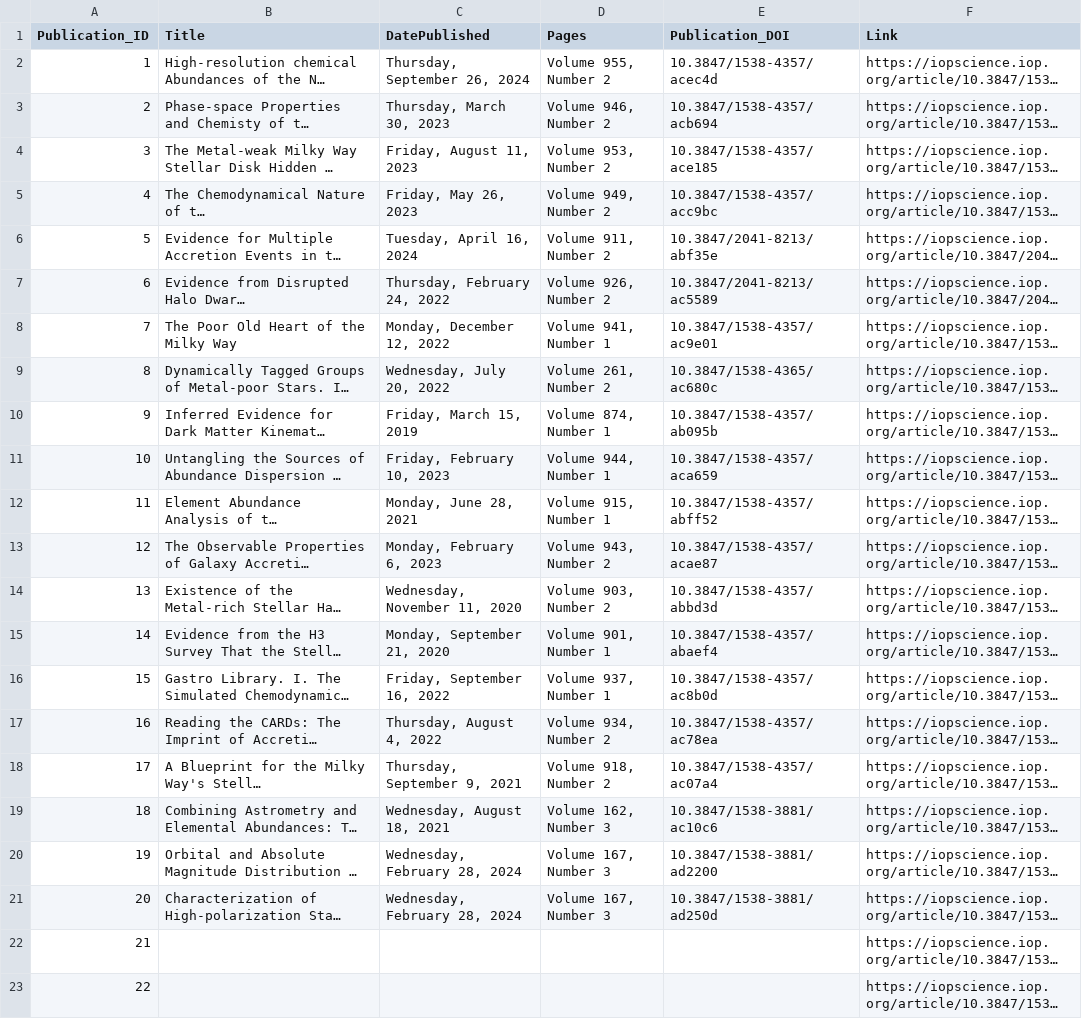
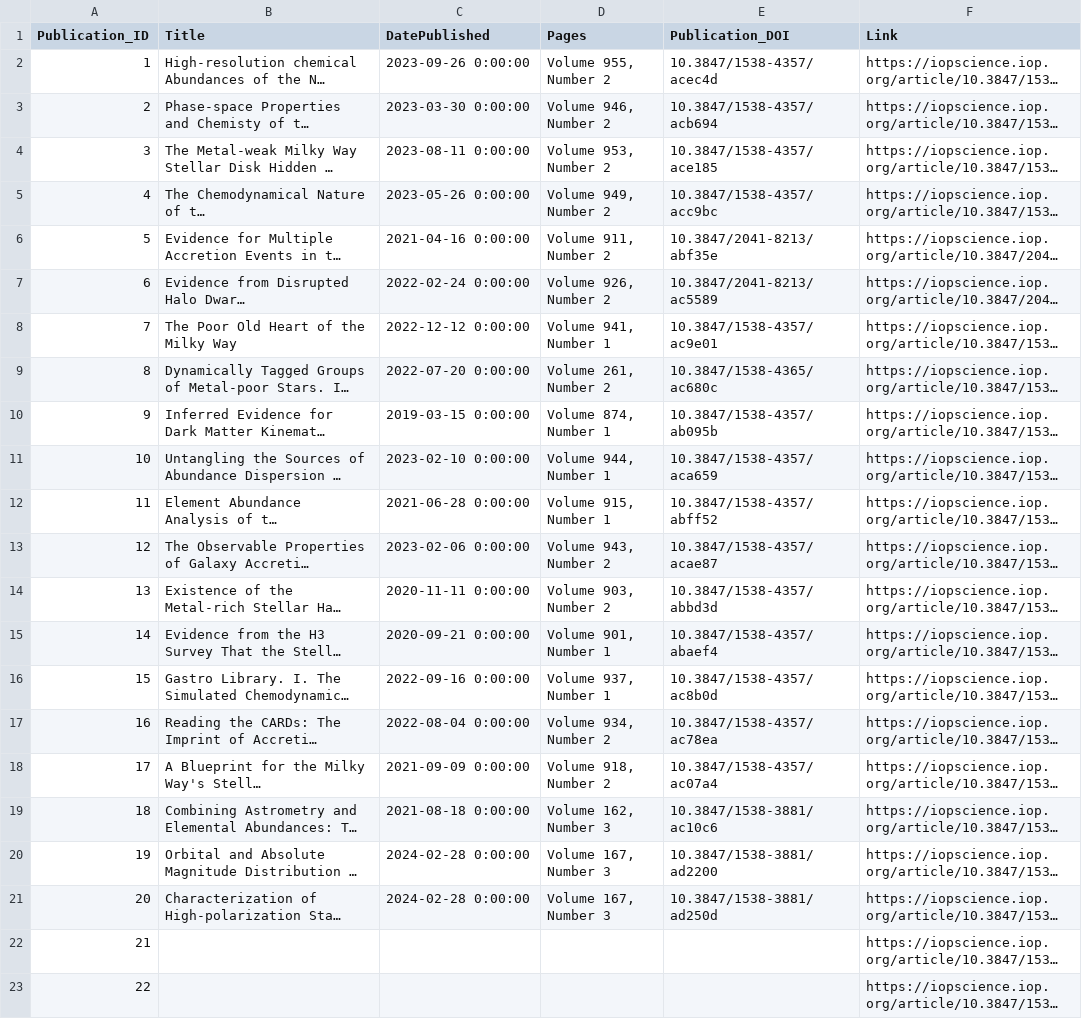
Before and after one commit to TruongMimi/comp440, a CSV file: Publication_Data.csv, drawn as a sheet; only a part is shown; long unchanged cells end in …; the diff names each change by its address in the sheet, - before the commit and + after, or states it on an @@ line.

Commit message:
Add files via upload

```diff
--- a/Publication_Data.csv
+++ b/Publication_Data.csv
-C2 (DatePublished): Thursday, September 26, 2024
+C2 (DatePublished): 2023-09-26 0:00:00
-C3 (DatePublished): Thursday, March 30, 2023
+C3 (DatePublished): 2023-03-30 0:00:00
-C4 (DatePublished): Friday, August 11, 2023
+C4 (DatePublished): 2023-08-11 0:00:00
-C5 (DatePublished): Friday, May 26, 2023
+C5 (DatePublished): 2023-05-26 0:00:00
-C6 (DatePublished): Tuesday, April 16, 2024
+C6 (DatePublished): 2021-04-16 0:00:00
-C7 (DatePublished): Thursday, February 24, 2022
+C7 (DatePublished): 2022-02-24 0:00:00
-C8 (DatePublished): Monday, December 12, 2022
+C8 (DatePublished): 2022-12-12 0:00:00
-C9 (DatePublished): Wednesday, July 20, 2022
+C9 (DatePublished): 2022-07-20 0:00:00
-C10 (DatePublished): Friday, March 15, 2019
+C10 (DatePublished): 2019-03-15 0:00:00
-C11 (DatePublished): Friday, February 10, 2023
+C11 (DatePublished): 2023-02-10 0:00:00
-C12 (DatePublished): Monday, June 28, 2021
+C12 (DatePublished): 2021-06-28 0:00:00
-C13 (DatePublished): Monday, February 6, 2023
+C13 (DatePublished): 2023-02-06 0:00:00
-C14 (DatePublished): Wednesday, November 11, 2020
+C14 (DatePublished): 2020-11-11 0:00:00
-C15 (DatePublished): Monday, September 21, 2020
+C15 (DatePublished): 2020-09-21 0:00:00
-C16 (DatePublished): Friday, September 16, 2022
+C16 (DatePublished): 2022-09-16 0:00:00
-C17 (DatePublished): Thursday, August 4, 2022
+C17 (DatePublished): 2022-08-04 0:00:00
-C18 (DatePublished): Thursday, September 9, 2021
+C18 (DatePublished): 2021-09-09 0:00:00
-C19 (DatePublished): Wednesday, August 18, 2021
+C19 (DatePublished): 2021-08-18 0:00:00
-C20:C21 (DatePublished): Wednesday, February 28, 2024
+C20:C21 (DatePublished): 2024-02-28 0:00:00
```
